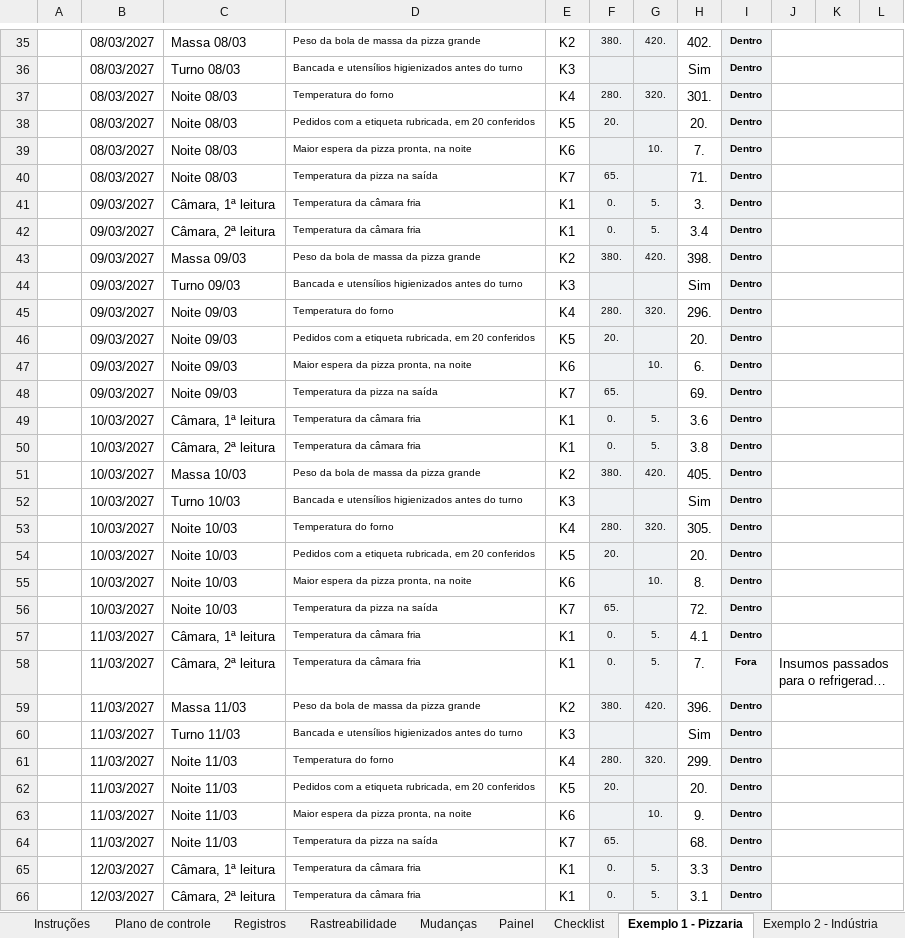
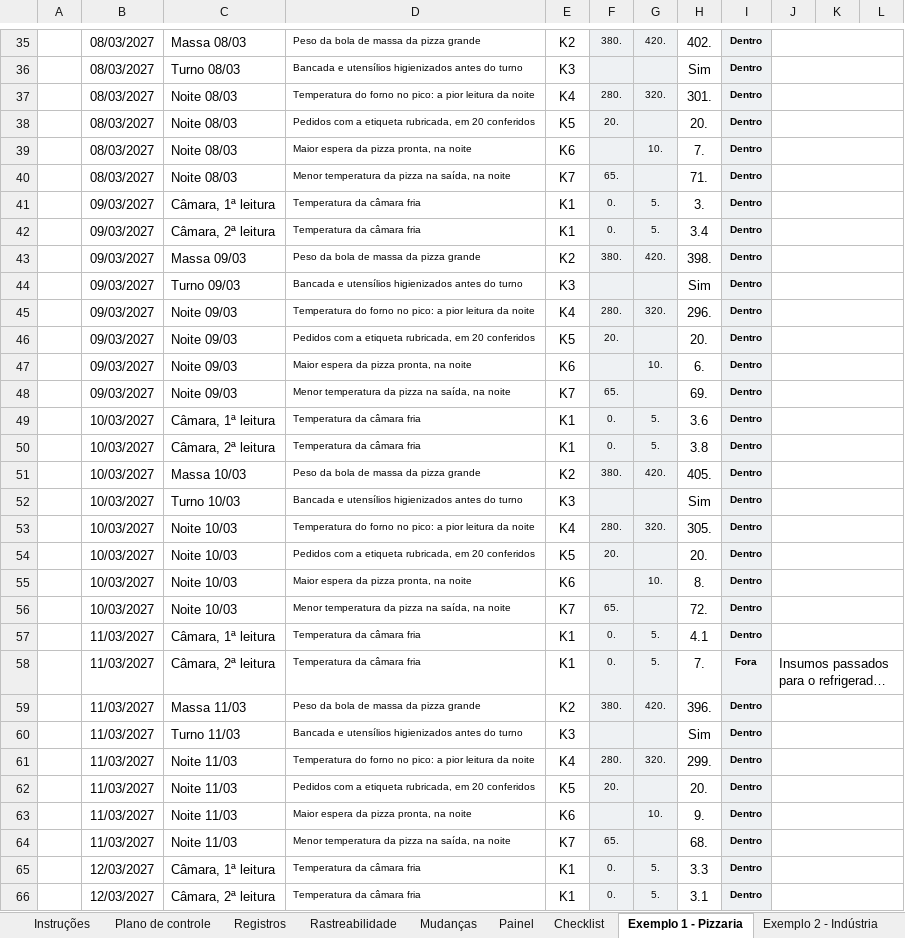
Before and after one commit to josemauromani/estudos-auditoria, an Excel workbook: Producao/Producao-modelo.xlsx, sheet Exemplo 1 - Pizzaria, drawn as a sheet; only a part is shown, gaps mark what is left out; long unchanged cells end in …; values as stored, in another font and other column widths than the file's, no borders; conditional formats not drawn; the diff covers the shown part only; the diff names each change by its address in the sheet, - before the commit and + after, or states it on an @@ line.

```diff
--- a/Producao/Producao-modelo.xlsx (sheet Exemplo 1 - Pizzaria)
+++ b/Producao/Producao-modelo.xlsx (sheet Exemplo 1 - Pizzaria)
-D37: Temperatura do forno
+D37: Temperatura do forno no pico: a pior leitura da noite
-D40: Temperatura da pizza na saída
+D40: Menor temperatura da pizza na saída, na noite
-D45: Temperatura do forno
+D45: Temperatura do forno no pico: a pior leitura da noite
-D48: Temperatura da pizza na saída
+D48: Menor temperatura da pizza na saída, na noite
-D53: Temperatura do forno
+D53: Temperatura do forno no pico: a pior leitura da noite
-D56: Temperatura da pizza na saída
+D56: Menor temperatura da pizza na saída, na noite
-D61: Temperatura do forno
+D61: Temperatura do forno no pico: a pior leitura da noite
-D64: Temperatura da pizza na saída
+D64: Menor temperatura da pizza na saída, na noite
```
Also changed, not shown: 14 edited cells elsewhere in this sheet, sheet Exemplo 2 - Indústria, charts or pictures, 3 other files.
